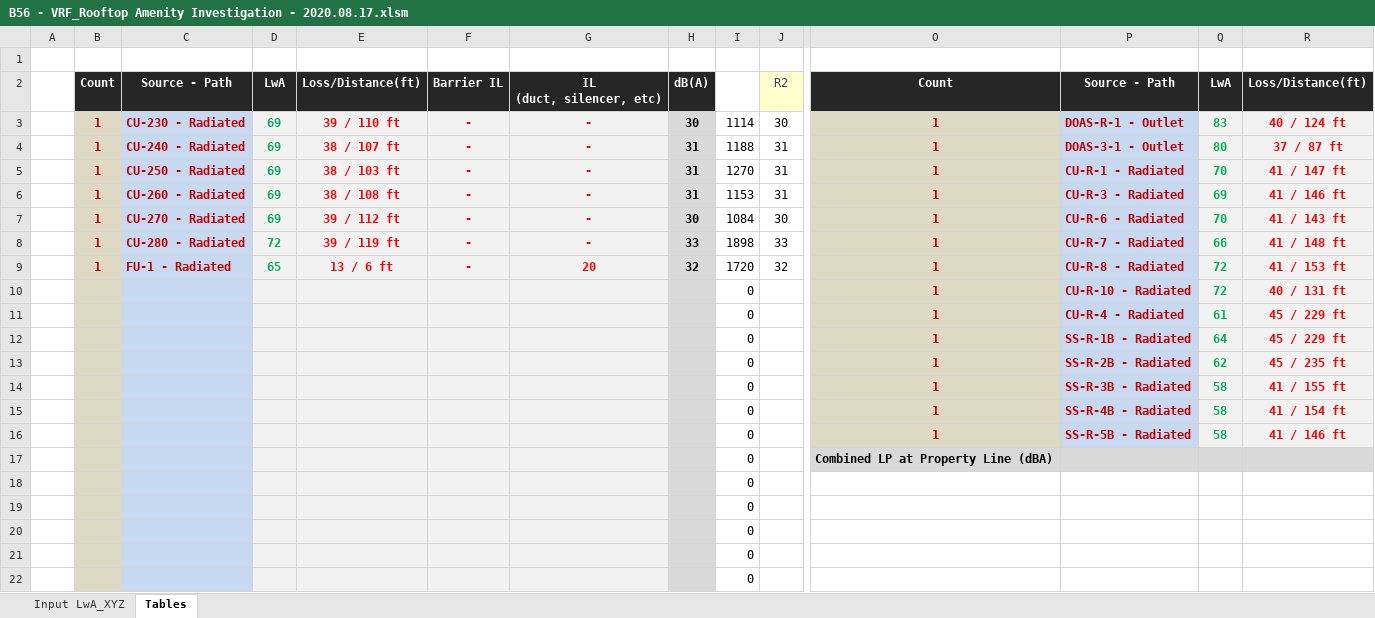
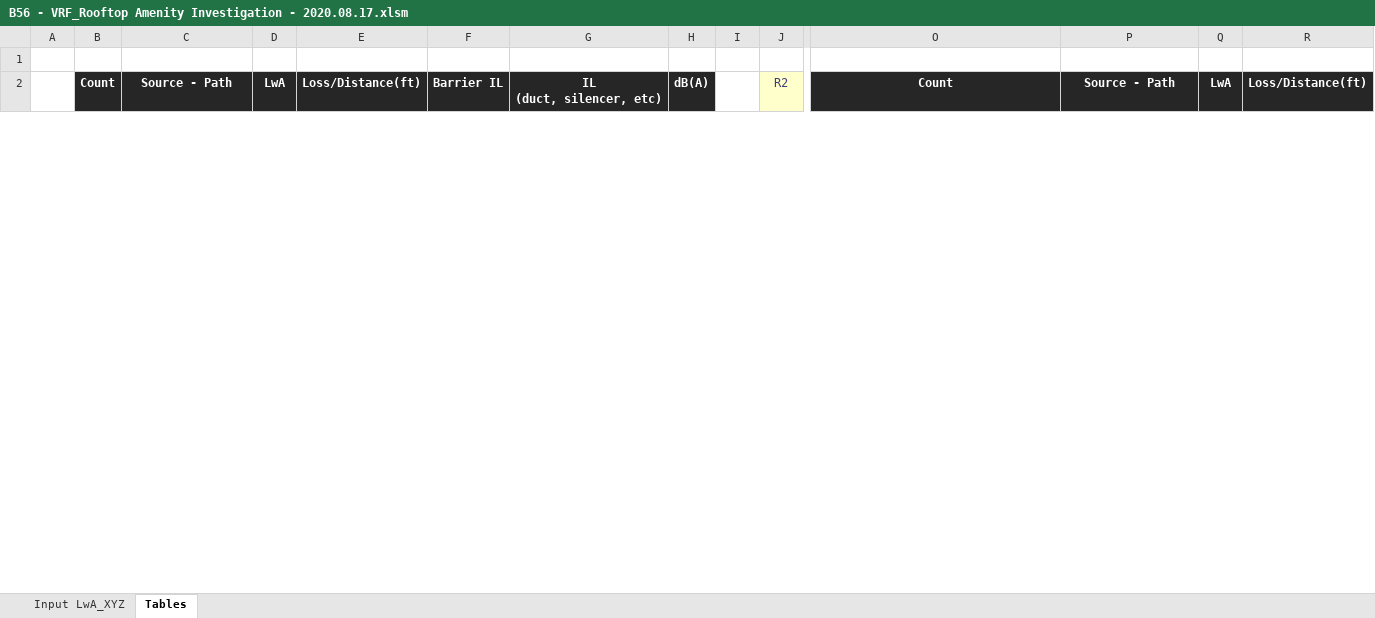
Before and after one commit to cxhx441/graphical-acoustic-calcs, an Excel workbook: B56 - VRF_Rooftop Amenity Investigation - 2020.08.17.xlsm, sheet Tables, drawn as a sheet; only a part is shown, gaps mark what is left out; values as stored, in another font and other column widths than the file's, no borders; charts and pictures and conditional formats not drawn; removed rows and columns are numbered as before the commit, all else as after; rows hold the shown columns only; the diff covers the shown part only; the diff names each change by its address in the sheet, - before the commit and + after, or states it on an @@ line.

```diff
--- a/B56 - VRF_Rooftop Amenity Investigation - 2020.08.17.xlsm (sheet Tables)
+++ b/B56 - VRF_Rooftop Amenity Investigation - 2020.08.17.xlsm (sheet Tables)
-row 3:  | 1 | CU-230 - Radiated | 69 | 39 / 110 ft | - | - | 30 | 1114 | 30 | 1 | DOAS-R-1 - Outlet | 83 | 40 / 124 ft
-row 4:  | 1 | CU-240 - Radiated | 69 | 38 / 107 ft | - | - | 31 | 1188 | 31 | 1 | DOAS-3-1 - Outlet | 80 | 37 / 87 ft
-row 5:  | 1 | CU-250 - Radiated | 69 | 38 / 103 ft | - | - | 31 | 1270 | 31 | 1 | CU-R-1 - Radiated | 70 | 41 / 147 ft
-row 6:  | 1 | CU-260 - Radiated | 69 | 38 / 108 ft | - | - | 31 | 1153 | 31 | 1 | CU-R-3 - Radiated | 69 | 41 / 146 ft
-row 7:  | 1 | CU-270 - Radiated | 69 | 39 / 112 ft | - | - | 30 | 1084 | 30 | 1 | CU-R-6 - Radiated | 70 | 41 / 143 ft
-row 8:  | 1 | CU-280 - Radiated | 72 | 39 / 119 ft | - | - | 33 | 1898 | 33 | 1 | CU-R-7 - Radiated | 66 | 41 / 148 ft
-row 9:  | 1 | FU-1 - Radiated | 65 | 13 / 6 ft | - | 20 | 32 | 1720 | 32 | 1 | CU-R-8 - Radiated | 72 | 41 / 153 ft
-row 10:  |  |  |  |  |  |  |  | 0 |  | 1 | CU-R-10 - Radiated | 72 | 40 / 131 ft
-row 11:  |  |  |  |  |  |  |  | 0 |  | 1 | CU-R-4 - Radiated | 61 | 45 / 229 ft
-row 12:  |  |  |  |  |  |  |  | 0 |  | 1 | SS-R-1B - Radiated | 64 | 45 / 229 ft
-row 13:  |  |  |  |  |  |  |  | 0 |  | 1 | SS-R-2B - Radiated | 62 | 45 / 235 ft
-row 14:  |  |  |  |  |  |  |  | 0 |  | 1 | SS-R-3B - Radiated | 58 | 41 / 155 ft
-row 15:  |  |  |  |  |  |  |  | 0 |  | 1 | SS-R-4B - Radiated | 58 | 41 / 154 ft
-row 16:  |  |  |  |  |  |  |  | 0 |  | 1 | SS-R-5B - Radiated | 58 | 41 / 146 ft
-row 17:  |  |  |  |  |  |  |  | 0 |  | Combined LP at Property Line (dBA)
-row 18:  |  |  |  |  |  |  |  | 0
-row 19:  |  |  |  |  |  |  |  | 0
-row 20:  |  |  |  |  |  |  |  | 0
-row 21:  |  |  |  |  |  |  |  | 0
-row 22:  |  |  |  |  |  |  |  | 0
```
Also changed, not shown: 58 added rows and 38 removed rows elsewhere in this sheet, sheet Input LwA_XYZ, charts or pictures, 3 other files.
